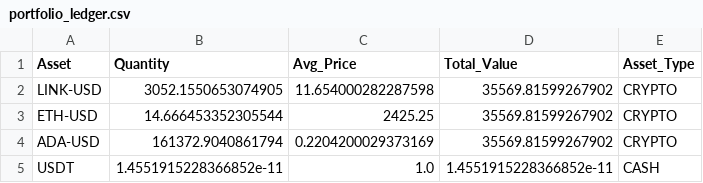
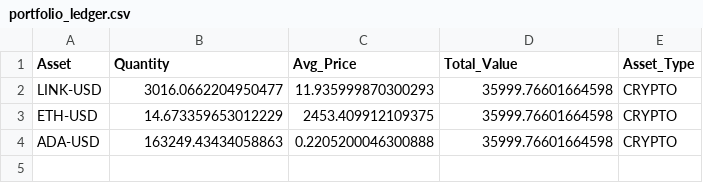
Before and after one commit to flashmanrunning-lang/my-quant-bot, a CSV file: portfolio_ledger.csv, drawn as a sheet.

```diff
--- a/portfolio_ledger.csv
+++ b/portfolio_ledger.csv
@@ -1,5 +1,4 @@
 Asset,Quantity,Avg_Price,Total_Value,Asset_Type
-LINK-USD,3052.1550653074905,11.654000282287598,35569.81599267902,CRYPTO
-ETH-USD,14.666453352305544,2425.25,35569.81599267902,CRYPTO
-ADA-USD,161372.9040861794,0.2204200029373169,35569.81599267902,CRYPTO
-USDT,1.4551915228366852e-11,1.0,1.4551915228366852e-11,CASH
+LINK-USD,3016.0662204950477,11.935999870300293,35999.76601664598,CRYPTO
+ETH-USD,14.673359653012229,2453.409912109375,35999.76601664598,CRYPTO
+ADA-USD,163249.43434058863,0.2205200046300888,35999.76601664598,CRYPTO
```
Also changed, not shown: alpha_performance.csv, 1 other file.
